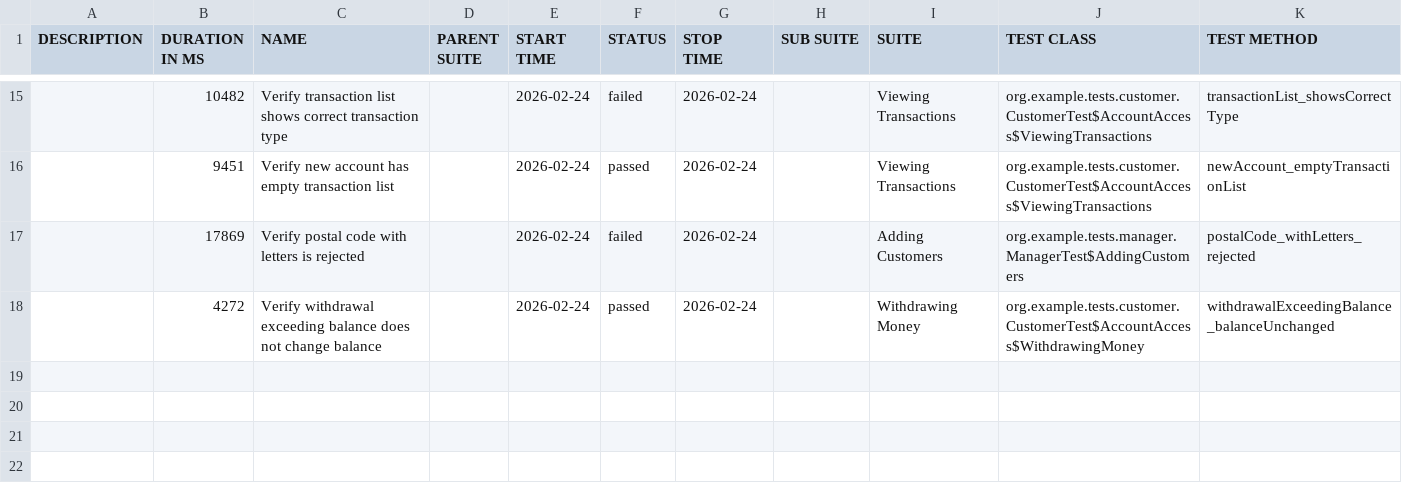
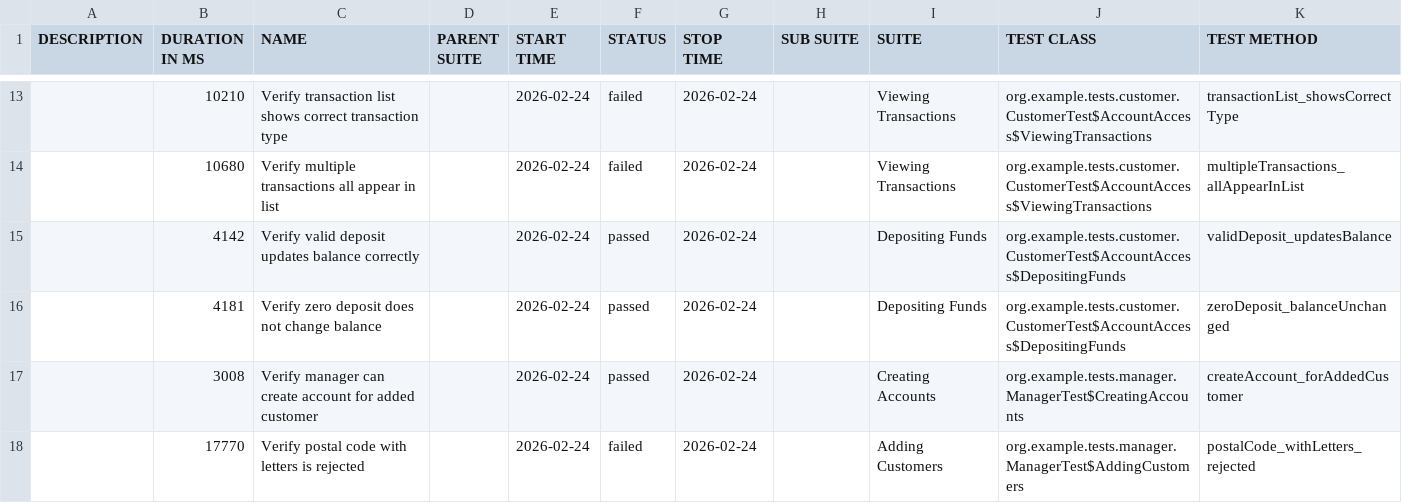
Before and after one commit to Samuel1796/XYZ-TEST-AUTOMATION, a CSV file: data/suites.csv, drawn as a sheet; only a part is shown, gaps mark what is left out; the diff covers the shown part only.

```diff
--- a/data/suites.csv
+++ b/data/suites.csv
@@ -15,4 +13,6 @@
-"","10482","Verify transaction list shows correct transaction type","","2026-02-24","failed","2026-02-24","","Viewing Transactions","org.example.tests.customer.CustomerTest$AccountAccess$ViewingTransactions","transactionList_showsCorrectType"
-"","9451","Verify new account has empty transaction list","","2026-02-24","passed","2026-02-24","","Viewing Transactions","org.example.tests.customer.CustomerTest$AccountAccess$ViewingTransactions","newAccount_emptyTransactionList"
-"","17869","Verify postal code with letters is rejected","","2026-02-24","failed","2026-02-24","","Adding Customers","org.example.tests.manager.ManagerTest$AddingCustomers","postalCode_withLetters_rejected"
-"","4272","Verify withdrawal exceeding balance does not change balance","","2026-02-24","passed","2026-02-24","","Withdrawing Money","org.example.tests.customer.CustomerTest$AccountAccess$WithdrawingMoney","withdrawalExceedingBalance_balanceUnchanged"
+"","10210","Verify transaction list shows correct transaction type","","2026-02-24","failed","2026-02-24","","Viewing Transactions","org.example.tests.customer.CustomerTest$AccountAccess$ViewingTransactions","transactionList_showsCorrectType"
+"","10680","Verify multiple transactions all appear in list","","2026-02-24","failed","2026-02-24","","Viewing Transactions","org.example.tests.customer.CustomerTest$AccountAccess$ViewingTransactions","multipleTransactions_allAppearInList"
+"","4142","Verify valid deposit updates balance correctly","","2026-02-24","passed","2026-02-24","","Depositing Funds","org.example.tests.customer.CustomerTest$AccountAccess$DepositingFunds","validDeposit_updatesBalance"
+"","4181","Verify zero deposit does not change balance","","2026-02-24","passed","2026-02-24","","Depositing Funds","org.example.tests.customer.CustomerTest$AccountAccess$DepositingFunds","zeroDeposit_balanceUnchanged"
+"","3008","Verify manager can create account for added customer","","2026-02-24","passed","2026-02-24","","Creating Accounts","org.example.tests.manager.ManagerTest$CreatingAccounts","createAccount_forAddedCustomer"
+"","17770","Verify postal code with letters is rejected","","2026-02-24","failed","2026-02-24","","Adding Customers","org.example.tests.manager.ManagerTest$AddingCustomers","postalCode_withLetters_rejected"
```
Also changed, not shown: 3 added rows, 5 removed rows and 24 edited cells elsewhere in this file, data/behaviors.csv, 55 other files.
